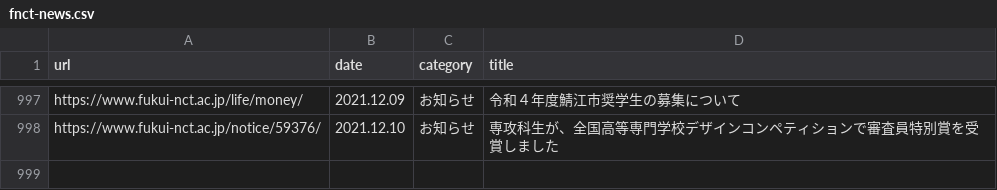
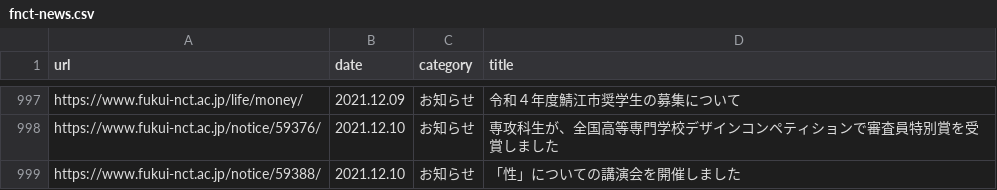
Before and after one commit to code4fukui/fnct-news, a CSV file: fnct-news.csv, drawn as a sheet; only a part is shown, gaps mark what is left out; the diff names each change by its address in the sheet, - before the commit and + after, or states it on an @@ line.

Commit message:
update data

```diff
--- a/fnct-news.csv
+++ b/fnct-news.csv
+row 999: https://www.fukui-nct.ac.jp/notice/59388/ | 2021.12.10 | お知らせ | 「性」についての講演会を開催しました
```
